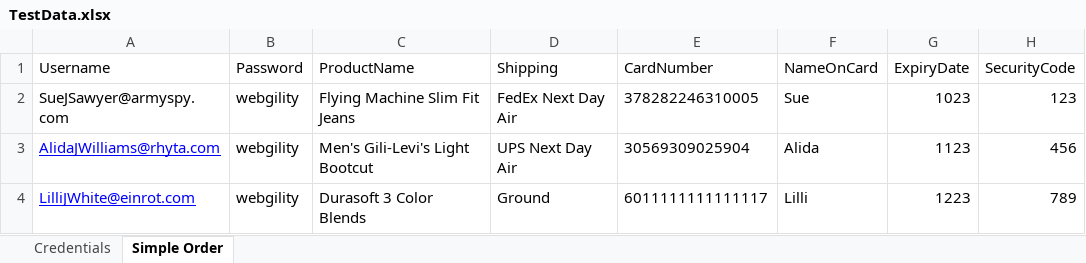
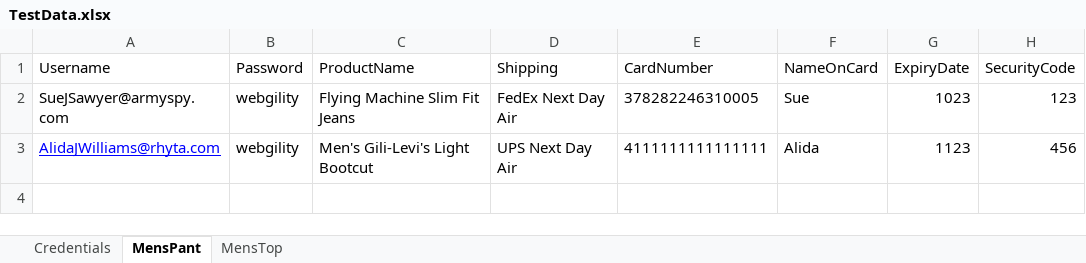
Before and after one commit to subhbhatewera/MyFramework, an Excel workbook: TestData.xlsx, sheet MensPant, drawn as a sheet; values as stored, in another font and other column widths than the file's, no borders; the diff names each change by its address in the sheet, - before the commit and + after, or states it on an @@ line.

```diff
--- a/TestData.xlsx (sheet MensPant)
+++ b/TestData.xlsx (sheet MensPant)
-sheet tab: Simple Order
+sheet tab: MensPant
+sheet tab: MensTop
-E3 (CardNumber): 30569309025904
+E3 (CardNumber): 4111111111111111
-row 4: LilliJWhite@einrot.com | webgility | Durasoft 3 Color Blends | Ground | 6011111111111117 | Lilli | 1223 | 789
```
Also changed, not shown: 35 other files.
